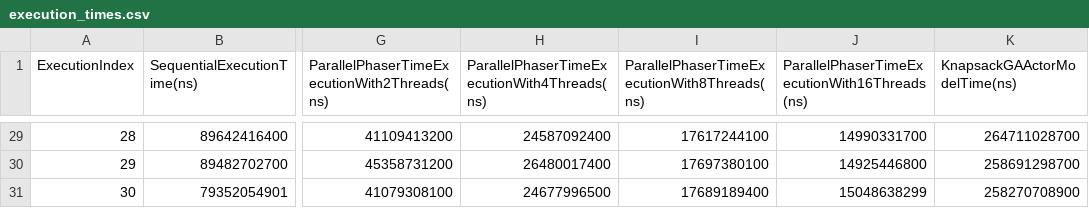
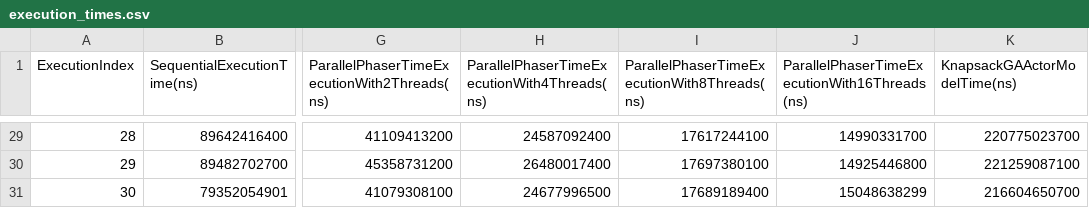
Before and after one commit to Daniel02Lopes/PPC, a CSV file: KnapsackGAActorModel/data/execution_times.csv, drawn as a sheet; only a part is shown, gaps mark what is left out; the diff covers the shown part only; the diff names each change by its address in the sheet, - before the commit and + after, or states it on an @@ line.

```diff
--- a/KnapsackGAActorModel/data/execution_times.csv
+++ b/KnapsackGAActorModel/data/execution_times.csv
-K29 (KnapsackGAActorModelTime(ns)): 264711028700
+K29 (KnapsackGAActorModelTime(ns)): 220775023700
-K30 (KnapsackGAActorModelTime(ns)): 258691298700
+K30 (KnapsackGAActorModelTime(ns)): 221259087100
-K31 (KnapsackGAActorModelTime(ns)): 258270708900
+K31 (KnapsackGAActorModelTime(ns)): 216604650700
```
Also changed, not shown: 27 edited cells elsewhere in this file, 12 other files.
